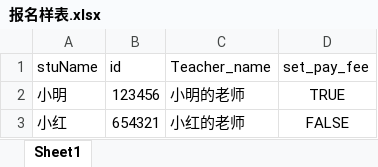
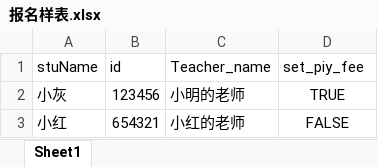
Before and after one commit to BetterWorld-Liuser/General-Competition-Registration-System, an Excel workbook: zk_idea/download_excel_here/报名样表.xlsx, sheet Sheet1, drawn as a sheet; values as stored, in another font and other column widths than the file's, no borders; the diff names each change by its address in the sheet, - before the commit and + after, or states it on an @@ line.

```diff
--- a/zk_idea/download_excel_here/报名样表.xlsx (sheet Sheet1)
+++ b/zk_idea/download_excel_here/报名样表.xlsx (sheet Sheet1)
-D1: set_pay_fee
+D1: set_piy_fee
-A2 (stuName): 小明
+A2 (stuName): 小灰
```
Also changed, not shown: zk_idea/uploaded_files_here/sign_up.xlsx, 3 other files.
